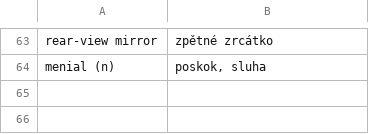
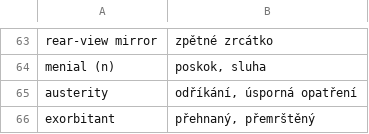
Before and after one commit to jlibovicky/practice-vocab, a TSV file: english/random.tsv, drawn as a sheet; only a part is shown, gaps mark what is left out.

Commit message:
new en words

```diff
--- a/english/random.tsv
+++ b/english/random.tsv
@@ -64 +64,3 @@ rear-view mirror	zpětné zrcátko
 menial (n)	poskok, sluha
+austerity	odříkání, úsporná opatření
+exorbitant	přehnaný, přemrštěný
```
